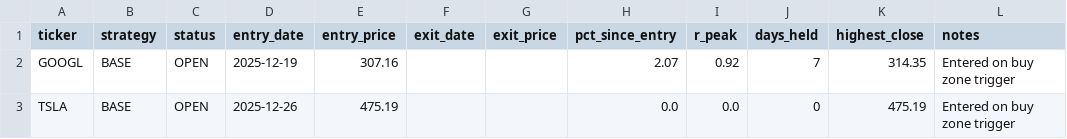
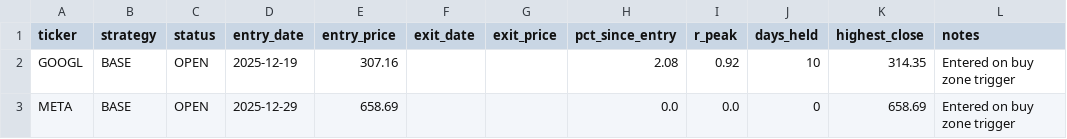
Before and after one commit to Ayodukale/S_B, a CSV file: data/ledger.csv, drawn as a sheet.

```diff
--- a/data/ledger.csv
+++ b/data/ledger.csv
@@ -1,3 +1,3 @@
 ticker,strategy,status,entry_date,entry_price,exit_date,exit_price,pct_since_entry,r_peak,days_held,highest_close,notes
-GOOGL,BASE,OPEN,2025-12-19,307.16,,,2.07,0.92,7,314.35,Entered on buy zone trigger
-TSLA,BASE,OPEN,2025-12-26,475.19,,,0.0,0.0,0,475.19,Entered on buy zone trigger
+GOOGL,BASE,OPEN,2025-12-19,307.16,,,2.08,0.92,10,314.35,Entered on buy zone trigger
+META,BASE,OPEN,2025-12-29,658.69,,,0.0,0.0,0,658.69,Entered on buy zone trigger
```
Also changed, not shown: data/out_signals.csv, 3 other files.
